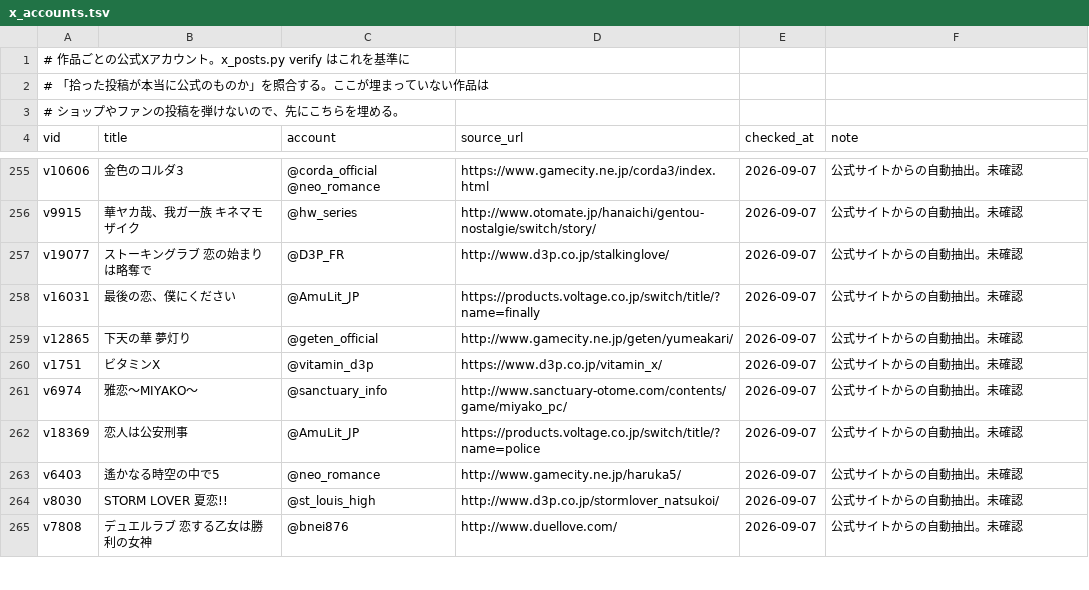
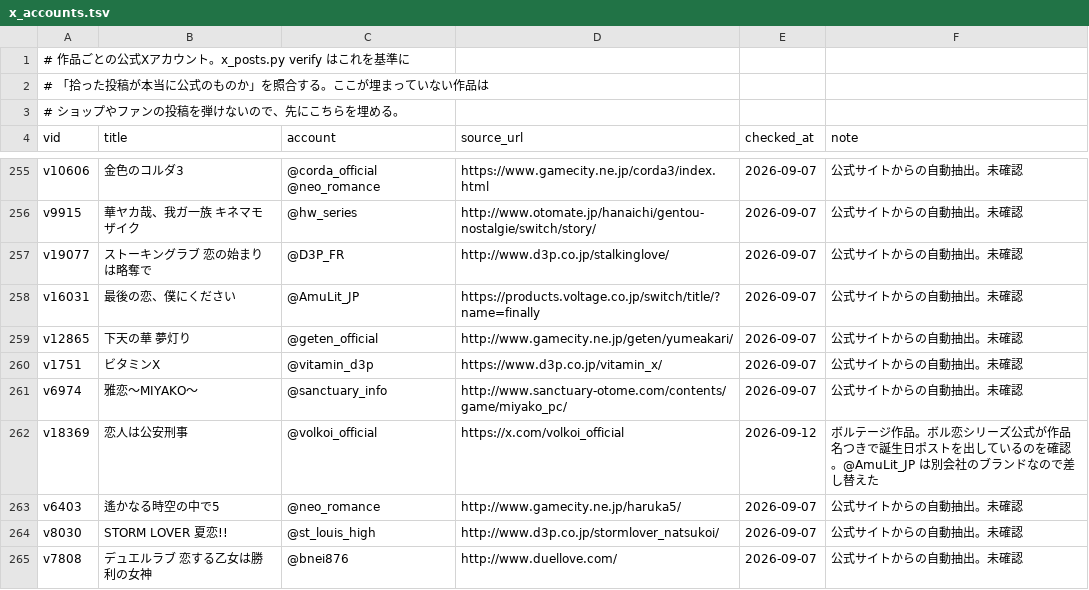
Before and after one commit to hamatie0409/otomedana-test, a TSV file: corrections/x_accounts.tsv, drawn as a sheet; only a part is shown, gaps mark what is left out; the diff covers the shown part only.

```diff
--- a/corrections/x_accounts.tsv
+++ b/corrections/x_accounts.tsv
@@ -261,3 +261,3 @@ v1751	ビタミンX	@vitamin_d3p	https://www.d3p.co.jp/vitamin_x/	2026-09-07	公
 v6974	雅恋～MIYAKO～	@sanctuary_info	http://www.sanctuary-otome.com/contents/game/miyako_pc/	2026-09-07	公式サイトからの自動抽出。未確認
-v18369	恋人は公安刑事	@AmuLit_JP	https://products.voltage.co.jp/switch/title/?name=police	2026-09-07	公式サイトからの自動抽出。未確認
+v18369	恋人は公安刑事	@volkoi_official	https://x.com/volkoi_official	2026-09-12	ボルテージ作品。ボル恋シリーズ公式が作品名つきで誕生日ポストを出しているのを確認。@AmuLit_JP は別会社のブランドなので差し替えた
 v6403	遙かなる時空の中で5	@neo_romance	http://www.gamecity.ne.jp/haruka5/	2026-09-07	公式サイトからの自動抽出。未確認
```
Also changed, not shown: 20 edited cells elsewhere in this file, corrections/_review_x.tsv, 3 other files.
